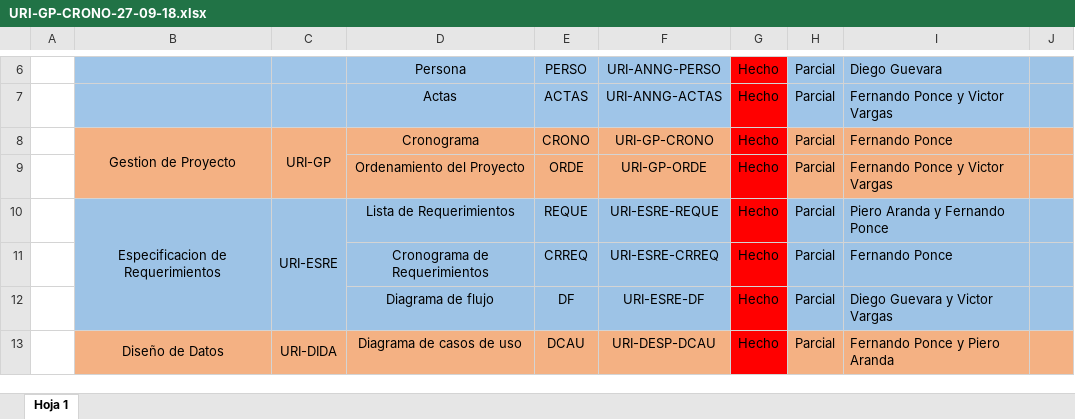
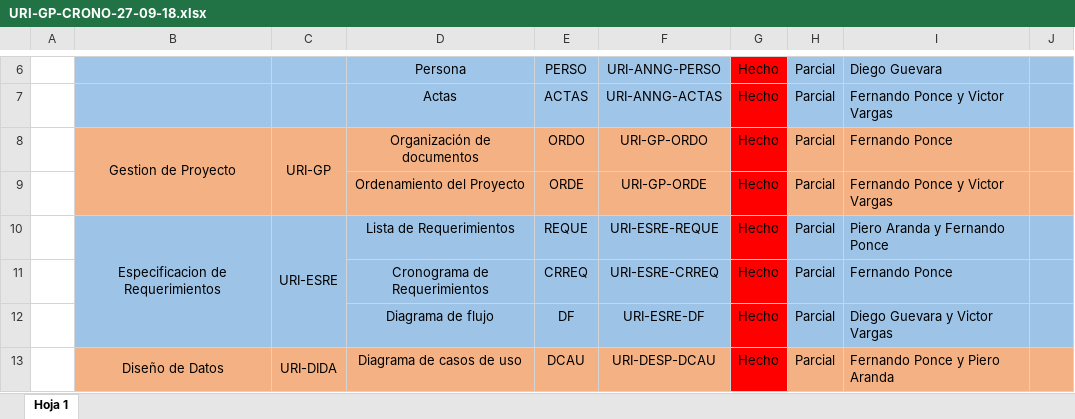
Before and after one commit to Fponce9/TPEvolucion_2018_02, an Excel workbook: 02 Gestion de Proyecto/URI-GP-CRONO-27-09-18.xlsx, sheet Hoja 1, drawn as a sheet; only a part is shown, gaps mark what is left out; values as stored, in another font and other column widths than the file's, no borders; charts and pictures not drawn; the diff names each change by its address in the sheet, - before the commit and + after, or states it on an @@ line.

```diff
--- a/02 Gestion de Proyecto/URI-GP-CRONO-27-09-18.xlsx (sheet Hoja 1)
+++ b/02 Gestion de Proyecto/URI-GP-CRONO-27-09-18.xlsx (sheet Hoja 1)
-D8: Cronograma
+D8: Organización de documentos
-E8: CRONO
+E8: ORDO
-F8: URI-GP-CRONO
+F8: URI-GP-ORDO
```
Also changed, not shown: 03 Especificación de Requerimientos/URI-ESRE-CRREQ-24-09-18.xlsx, 13 other files.
